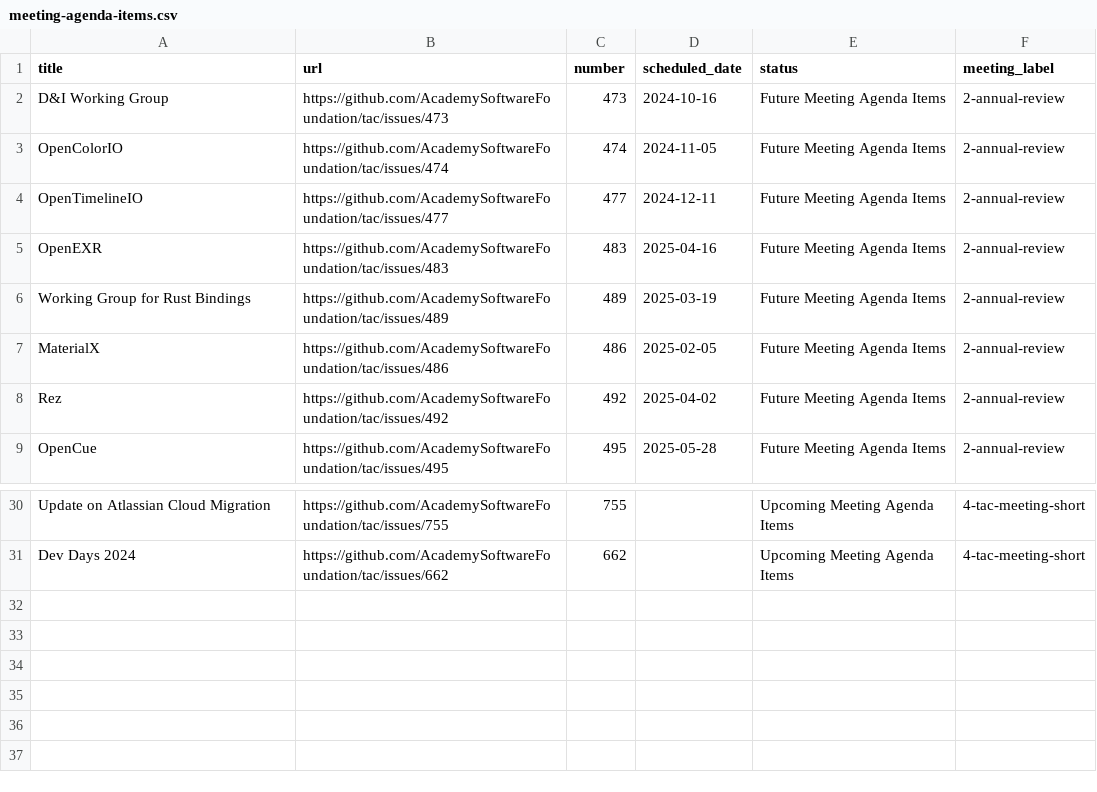
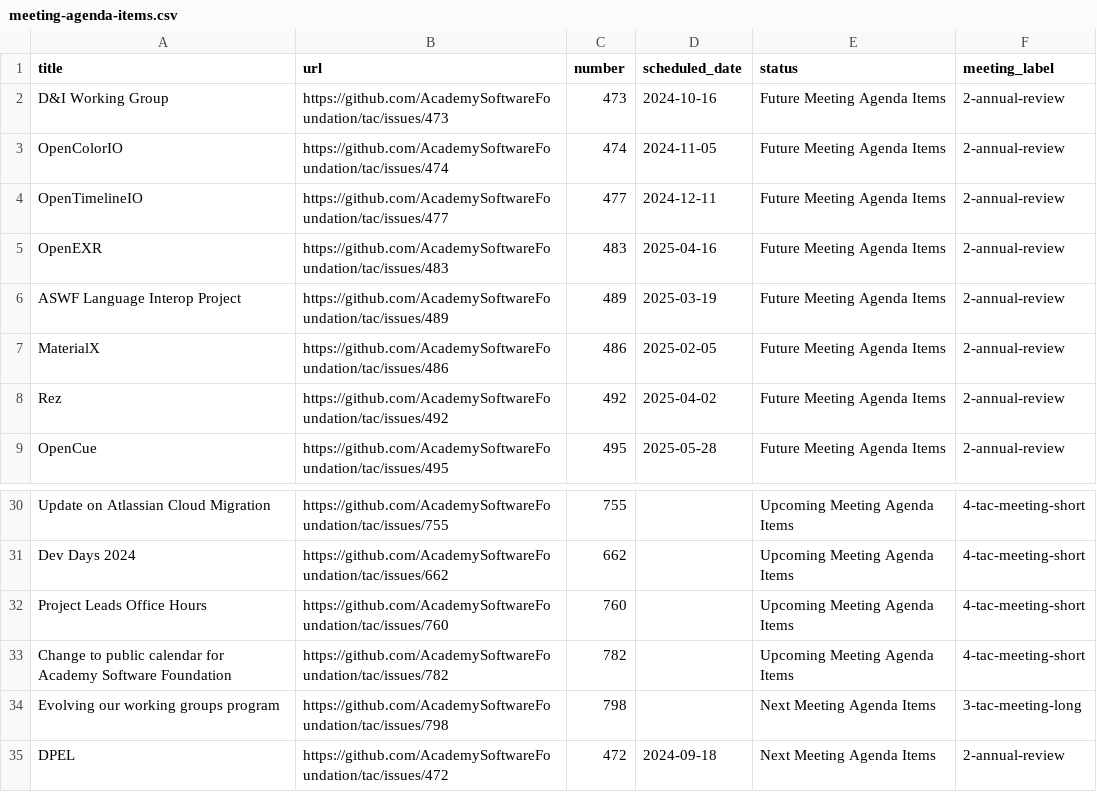
Before and after one commit to AcademySoftwareFoundation/tac, a CSV file: _data/meeting-agenda-items.csv, drawn as a sheet; only a part is shown, gaps mark what is left out.

```diff
--- a/_data/meeting-agenda-items.csv
+++ b/_data/meeting-agenda-items.csv
@@ -5,3 +5,3 @@ OpenTimelineIO,https://github.com/AcademySoftwareFoundation/tac/issues/477,477,2
 OpenEXR,https://github.com/AcademySoftwareFoundation/tac/issues/483,483,2025-04-16,Future Meeting Agenda Items,2-annual-review
-Working Group for Rust Bindings,https://github.com/AcademySoftwareFoundation/tac/issues/489,489,2025-03-19,Future Meeting Agenda Items,2-annual-review
+ASWF Language Interop Project,https://github.com/AcademySoftwareFoundation/tac/issues/489,489,2025-03-19,Future Meeting Agenda Items,2-annual-review
 MaterialX,https://github.com/AcademySoftwareFoundation/tac/issues/486,486,2025-02-05,Future Meeting Agenda Items,2-annual-review
@@ -31 +31,5 @@ Update on Atlassian Cloud Migration,https://github.com/AcademySoftwareFoundation
 Dev Days 2024,https://github.com/AcademySoftwareFoundation/tac/issues/662,662,,Upcoming Meeting Agenda Items,4-tac-meeting-short
+Project Leads Office Hours,https://github.com/AcademySoftwareFoundation/tac/issues/760,760,,Upcoming Meeting Agenda Items,4-tac-meeting-short
+Change to public calendar for Academy Software Foundation,https://github.com/AcademySoftwareFoundation/tac/issues/782,782,,Upcoming Meeting Agenda Items,4-tac-meeting-short
+Evolving our working groups program,https://github.com/AcademySoftwareFoundation/tac/issues/798,798,,Next Meeting Agenda Items,3-tac-meeting-long
+DPEL,https://github.com/AcademySoftwareFoundation/tac/issues/472,472,2024-09-18,Next Meeting Agenda Items,2-annual-review
```
Also changed, not shown: _data/projects.csv, 14 other files.
